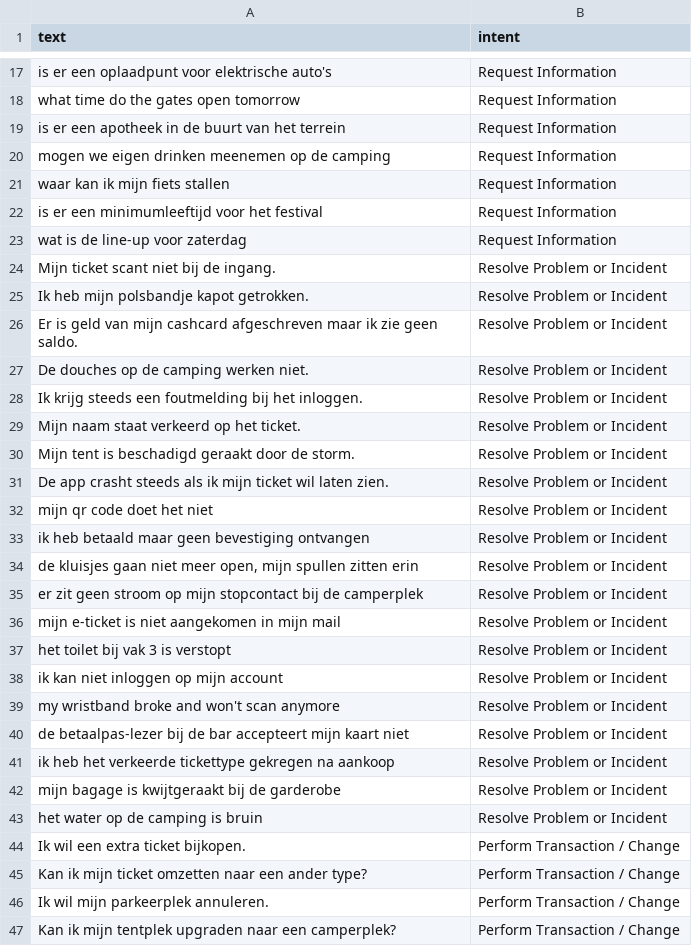
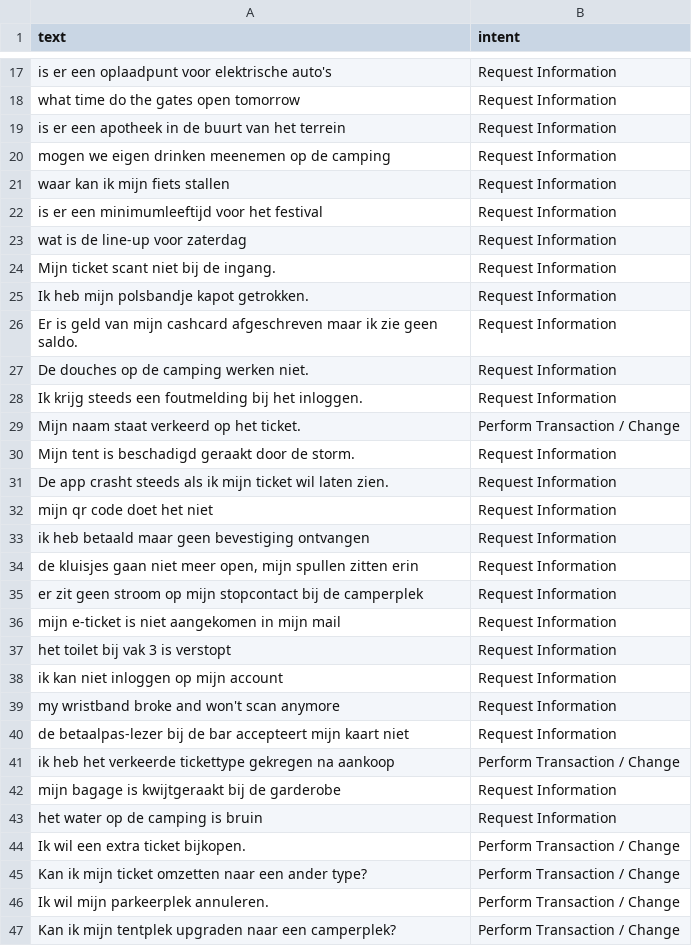
Before and after one commit to Jonathan-momants/Jupyter-Notebook-Project, a CSV file: data/training/intent_training.csv, drawn as a sheet; only a part is shown, gaps mark what is left out; the diff covers the shown part only.

```diff
--- a/data/training/intent_training.csv
+++ b/data/training/intent_training.csv
@@ -23,22 +23,22 @@ is er een minimumleeftijd voor het festival,Request Information
 wat is de line-up voor zaterdag,Request Information
-Mijn ticket scant niet bij de ingang.,Resolve Problem or Incident
-Ik heb mijn polsbandje kapot getrokken.,Resolve Problem or Incident
-Er is geld van mijn cashcard afgeschreven maar ik zie geen saldo.,Resolve Problem or Incident
-De douches op de camping werken niet.,Resolve Problem or Incident
-Ik krijg steeds een foutmelding bij het inloggen.,Resolve Problem or Incident
-Mijn naam staat verkeerd op het ticket.,Resolve Problem or Incident
-Mijn tent is beschadigd geraakt door de storm.,Resolve Problem or Incident
-De app crasht steeds als ik mijn ticket wil laten zien.,Resolve Problem or Incident
-mijn qr code doet het niet,Resolve Problem or Incident
-ik heb betaald maar geen bevestiging ontvangen,Resolve Problem or Incident
-"de kluisjes gaan niet meer open, mijn spullen zitten erin",Resolve Problem or Incident
-er zit geen stroom op mijn stopcontact bij de camperplek,Resolve Problem or Incident
-mijn e-ticket is niet aangekomen in mijn mail,Resolve Problem or Incident
-het toilet bij vak 3 is verstopt,Resolve Problem or Incident
-ik kan niet inloggen op mijn account,Resolve Problem or Incident
-my wristband broke and won't scan anymore,Resolve Problem or Incident
-de betaalpas-lezer bij de bar accepteert mijn kaart niet,Resolve Problem or Incident
-ik heb het verkeerde tickettype gekregen na aankoop,Resolve Problem or Incident
-mijn bagage is kwijtgeraakt bij de garderobe,Resolve Problem or Incident
-het water op de camping is bruin,Resolve Problem or Incident
+Mijn ticket scant niet bij de ingang.,Request Information
+Ik heb mijn polsbandje kapot getrokken.,Request Information
+Er is geld van mijn cashcard afgeschreven maar ik zie geen saldo.,Request Information
+De douches op de camping werken niet.,Request Information
+Ik krijg steeds een foutmelding bij het inloggen.,Request Information
+Mijn naam staat verkeerd op het ticket.,Perform Transaction / Change
+Mijn tent is beschadigd geraakt door de storm.,Request Information
+De app crasht steeds als ik mijn ticket wil laten zien.,Request Information
+mijn qr code doet het niet,Request Information
+ik heb betaald maar geen bevestiging ontvangen,Request Information
+"de kluisjes gaan niet meer open, mijn spullen zitten erin",Request Information
+er zit geen stroom op mijn stopcontact bij de camperplek,Request Information
+mijn e-ticket is niet aangekomen in mijn mail,Request Information
+het toilet bij vak 3 is verstopt,Request Information
+ik kan niet inloggen op mijn account,Request Information
+my wristband broke and won't scan anymore,Request Information
+de betaalpas-lezer bij de bar accepteert mijn kaart niet,Request Information
+ik heb het verkeerde tickettype gekregen na aankoop,Perform Transaction / Change
+mijn bagage is kwijtgeraakt bij de garderobe,Request Information
+het water op de camping is bruin,Request Information
 Ik wil een extra ticket bijkopen.,Perform Transaction / Change
```
Also changed, not shown: 40 added rows and 8 edited cells elsewhere in this file, 1 other file.
